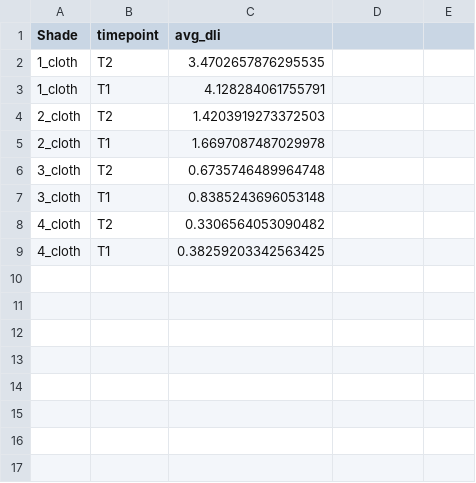
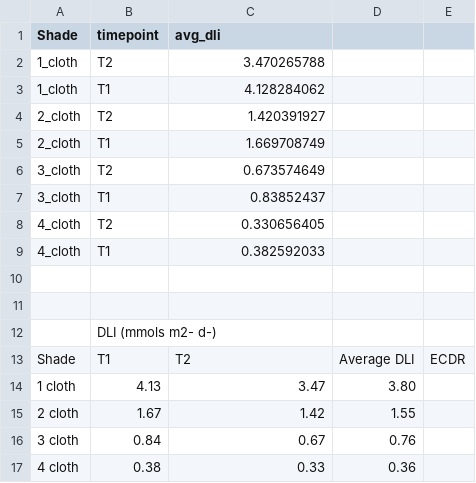
Before and after one commit to shaylematsuda/Mcap_CD_growth, a CSV file: dli.csv, drawn as a sheet; the diff names each change by its address in the sheet, - before the commit and + after, or states it on an @@ line.

```diff
--- a/dli.csv
+++ b/dli.csv
-C2 (avg_dli): 3.4702657876295535
+C2 (avg_dli): 3.470265788
-C3 (avg_dli): 4.128284061755791
+C3 (avg_dli): 4.128284062
-C4 (avg_dli): 1.4203919273372503
+C4 (avg_dli): 1.420391927
-C5 (avg_dli): 1.6697087487029978
+C5 (avg_dli): 1.669708749
-C6 (avg_dli): 0.6735746489964748
+C6 (avg_dli): 0.673574649
-C7 (avg_dli): 0.8385243696053148
+C7 (avg_dli): 0.83852437
-C8 (avg_dli): 0.3306564053090482
+C8 (avg_dli): 0.330656405
-C9 (avg_dli): 0.38259203342563425
+C9 (avg_dli): 0.382592033
+row 10: (empty)
+row 11: (empty)
+row 12:  | DLI (mmols m2- d-)
+row 13: Shade | T1 | T2 | Average DLI | ECDR
+row 14: 1 cloth | 4.13 | 3.47 | 3.80
+row 15: 2 cloth | 1.67 | 1.42 | 1.55
+row 16: 3 cloth | 0.84 | 0.67 | 0.76
+row 17: 4 cloth | 0.38 | 0.33 | 0.36
```
Also changed, not shown: 2 other files.
